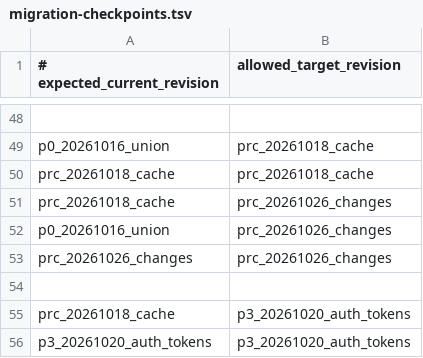
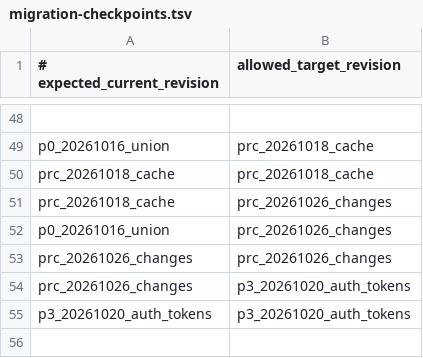
Before and after one commit to Verdaxis/verdaxis-backend, a TSV file: deploy/migration-checkpoints.tsv, drawn as a sheet; only a part is shown, gaps mark what is left out.

```diff
--- a/deploy/migration-checkpoints.tsv
+++ b/deploy/migration-checkpoints.tsv
@@ -53,4 +53,3 @@ p0_20261016_union	prc_20261026_changes
 prc_20261026_changes	prc_20261026_changes
-
-prc_20261018_cache	p3_20261020_auth_tokens
+prc_20261026_changes	p3_20261020_auth_tokens
 p3_20261020_auth_tokens	p3_20261020_auth_tokens
```
Also changed, not shown: 3 other files.
